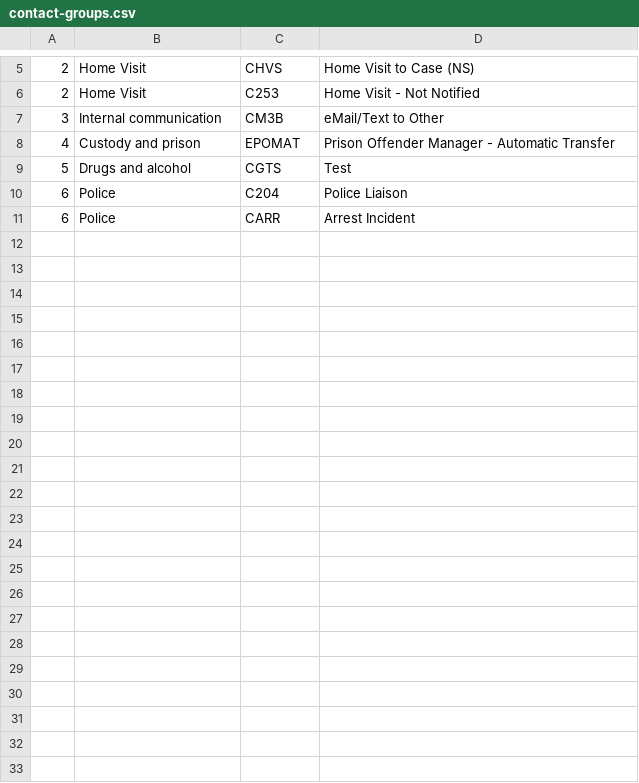
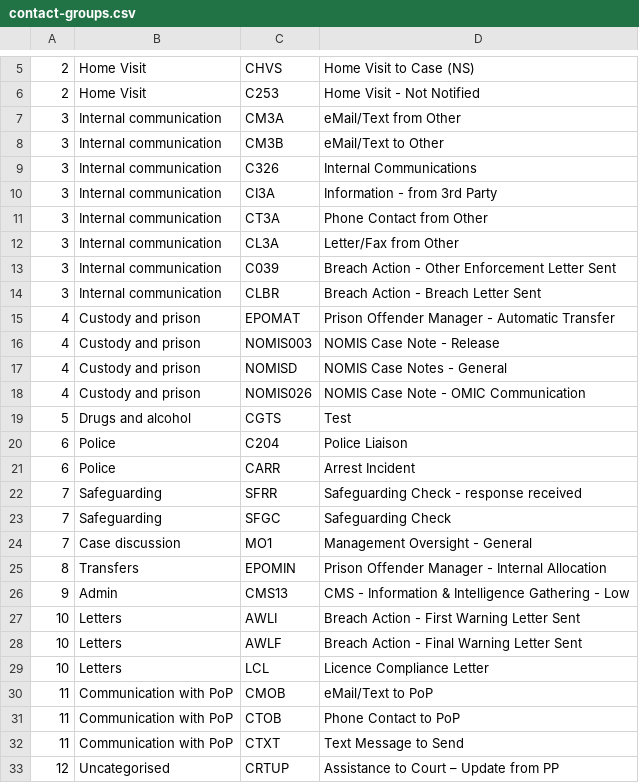
Before and after one commit to ministryofjustice/make-recall-decision-api, a CSV file: src/main/resources/contact-groups.csv, drawn as a sheet; only a part is shown, gaps mark what is left out; the diff names each change by its address in the sheet, - before the commit and + after, or states it on an @@ line.

Commit message:
Add more contact types to CSV

```diff
--- a/src/main/resources/contact-groups.csv
+++ b/src/main/resources/contact-groups.csv
+row 7: 3 | Internal communication | CM3A | eMail/Text from Other
+row 9: 3 | Internal communication | C326 | Internal Communications
+row 10: 3 | Internal communication | CI3A | Information - from 3rd Party
+row 11: 3 | Internal communication | CT3A | Phone Contact from Other
+row 12: 3 | Internal communication | CL3A | Letter/Fax from Other
+row 13: 3 | Internal communication | C039 | Breach Action - Other Enforcement Letter Sent
+row 14: 3 | Internal communication | CLBR | Breach Action - Breach Letter Sent
+row 16: 4 | Custody and prison | NOMIS003 | NOMIS Case Note - Release
+row 17: 4 | Custody and prison | NOMISD | NOMIS Case Notes - General
+row 18: 4 | Custody and prison | NOMIS026 | NOMIS Case Note - OMIC Communication
+row 22: 7 | Safeguarding | SFRR | Safeguarding Check - response received
+row 23: 7 | Safeguarding | SFGC | Safeguarding Check
+row 24: 7 | Case discussion | MO1 | Management Oversight - General
+row 25: 8 | Transfers | EPOMIN | Prison Offender Manager - Internal Allocation
+row 26: 9 | Admin | CMS13 | CMS - Information & Intelligence Gathering - Low
+row 27: 10 | Letters | AWLI | Breach Action - First Warning Letter Sent
+row 28: 10 | Letters | AWLF | Breach Action - Final Warning Letter Sent
+row 29: 10 | Letters | LCL | Licence Compliance Letter
+row 30: 11 | Communication with PoP | CMOB | eMail/Text to PoP
+row 31: 11 | Communication with PoP | CTOB | Phone Contact to PoP
+row 32: 11 | Communication with PoP | CTXT | Text Message to Send
+row 33: 12 | Uncategorised | CRTUP | Assistance to Court – Update from PP
```
Also changed, not shown: 1 other file.
